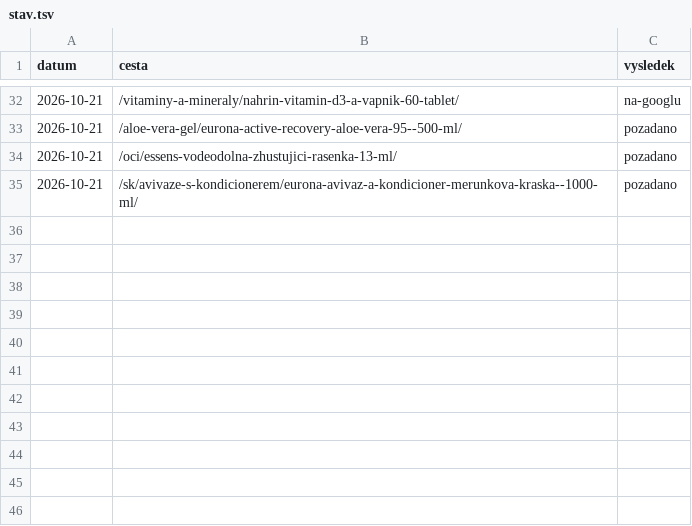
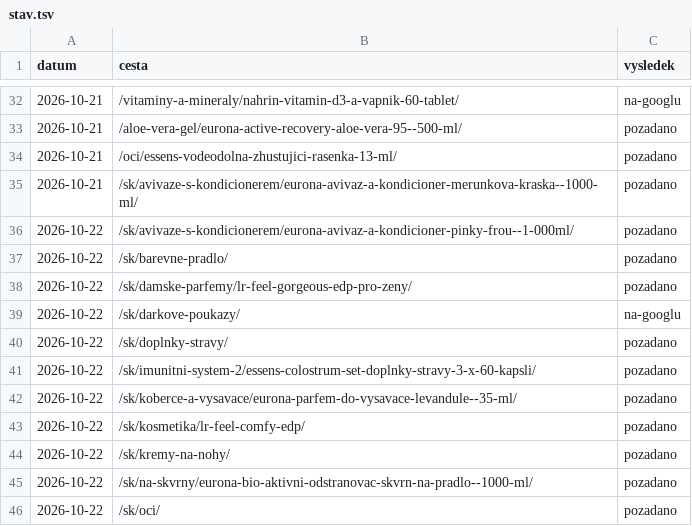
Before and after one commit to Stzboril/kosmetikaeva-sklad, a TSV file: work/indexace/stav.tsv, drawn as a sheet; only a part is shown, gaps mark what is left out.

```diff
--- a/work/indexace/stav.tsv
+++ b/work/indexace/stav.tsv
@@ -35 +35,12 @@ datum	cesta	vysledek
 2026-10-21	/sk/avivaze-s-kondicionerem/eurona-avivaz-a-kondicioner-merunkova-kraska--1000-ml/	pozadano
+2026-10-22	/sk/avivaze-s-kondicionerem/eurona-avivaz-a-kondicioner-pinky-frou--1-000ml/	pozadano
+2026-10-22	/sk/barevne-pradlo/	pozadano
+2026-10-22	/sk/damske-parfemy/lr-feel-gorgeous-edp-pro-zeny/	pozadano
+2026-10-22	/sk/darkove-poukazy/	na-googlu
+2026-10-22	/sk/doplnky-stravy/	pozadano
+2026-10-22	/sk/imunitni-system-2/essens-colostrum-set-doplnky-stravy-3-x-60-kapsli/	pozadano
+2026-10-22	/sk/koberce-a-vysavace/eurona-parfem-do-vysavace-levandule--35-ml/	pozadano
+2026-10-22	/sk/kosmetika/lr-feel-comfy-edp/	pozadano
+2026-10-22	/sk/kremy-na-nohy/	pozadano
+2026-10-22	/sk/na-skvrny/eurona-bio-aktivni-odstranovac-skvrn-na-pradlo--1000-ml/	pozadano
+2026-10-22	/sk/oci/	pozadano
```
